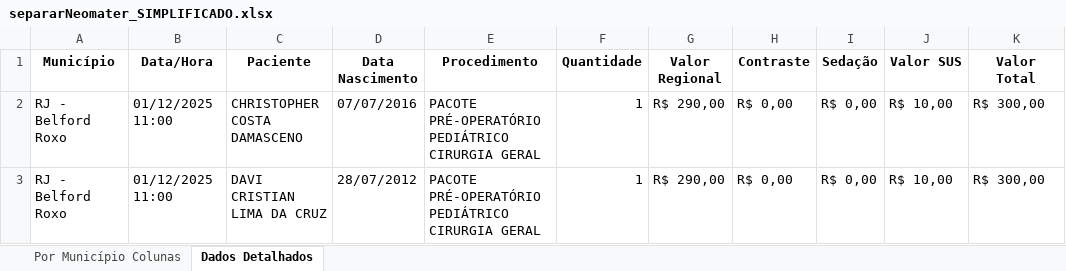
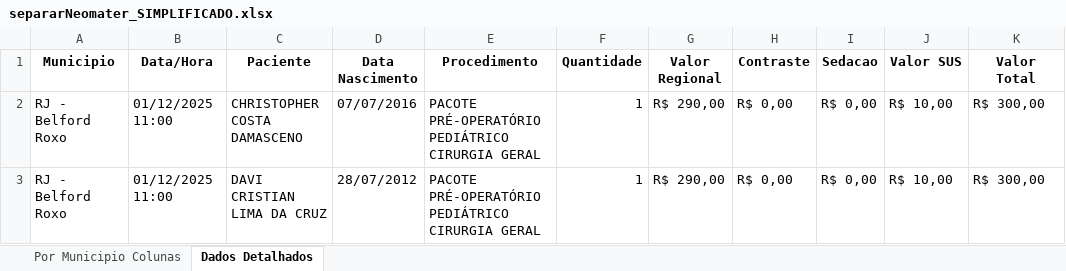
Before and after one commit to davicisbaf-hub/analise-opera-facil, an Excel workbook: relatorios_simplificados/separarNeomater_SIMPLIFICADO.xlsx, sheet Dados Detalhados, drawn as a sheet; only a part is shown; values as stored, in another font and other column widths than the file's, no borders; the diff names each change by its address in the sheet, - before the commit and + after, or states it on an @@ line.

Commit message:
criando interface grafica para enviar arquivo e gerar o relatorio separado

```diff
--- a/relatorios_simplificados/separarNeomater_SIMPLIFICADO.xlsx (sheet Dados Detalhados)
+++ b/relatorios_simplificados/separarNeomater_SIMPLIFICADO.xlsx (sheet Dados Detalhados)
-sheet tab: Por Município Colunas
+sheet tab: Por Municipio Colunas
-A1: Município
+A1: Municipio
-I1: Sedação
+I1: Sedacao
```
Also changed, not shown: Prestador/neomater/resultado/RJ - Belford Roxo.xlsx, Prestador/neomater/resultado/RJ - Magé.xlsx, 36 other files.
